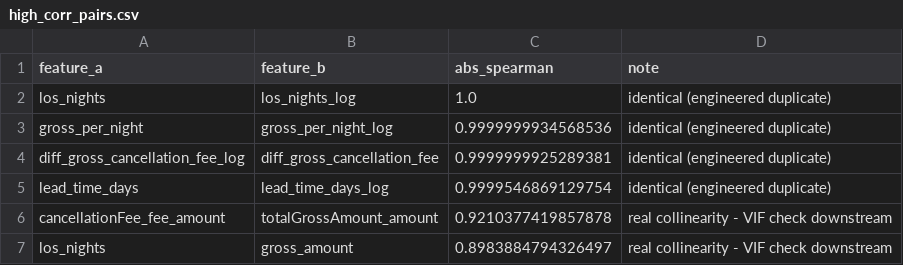
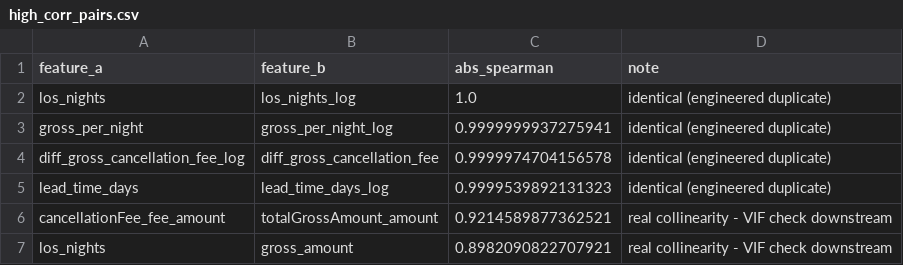
Before and after one commit to StayeryHQ/overbookinganalyses, a CSV file: reports/tables/00_audit/high_corr_pairs.csv, drawn as a sheet.

```diff
--- a/reports/tables/00_audit/high_corr_pairs.csv
+++ b/reports/tables/00_audit/high_corr_pairs.csv
@@ -2,6 +2,6 @@ feature_a,feature_b,abs_spearman,note
 los_nights,los_nights_log,1.0,identical (engineered duplicate)
-gross_per_night,gross_per_night_log,0.9999999934568536,identical (engineered duplicate)
-diff_gross_cancellation_fee_log,diff_gross_cancellation_fee,0.9999999925289381,identical (engineered duplicate)
-lead_time_days,lead_time_days_log,0.9999546869129754,identical (engineered duplicate)
-cancellationFee_fee_amount,totalGrossAmount_amount,0.9210377419857878,real collinearity - VIF check downstream
-los_nights,gross_amount,0.8983884794326497,real collinearity - VIF check downstream
+gross_per_night,gross_per_night_log,0.9999999937275941,identical (engineered duplicate)
+diff_gross_cancellation_fee_log,diff_gross_cancellation_fee,0.9999974704156578,identical (engineered duplicate)
+lead_time_days,lead_time_days_log,0.9999539892131323,identical (engineered duplicate)
+cancellationFee_fee_amount,totalGrossAmount_amount,0.9214589877362521,real collinearity - VIF check downstream
+los_nights,gross_amount,0.8982090822707921,real collinearity - VIF check downstream
```
Also changed, not shown: reports/tables/00_audit/audit_log.csv, reports/tables/00_audit/column_decisions.csv, 16 other files.
